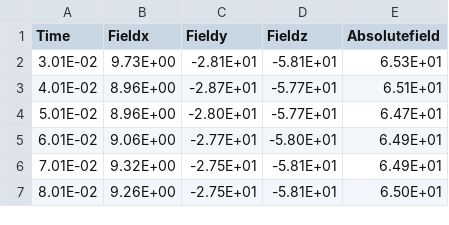
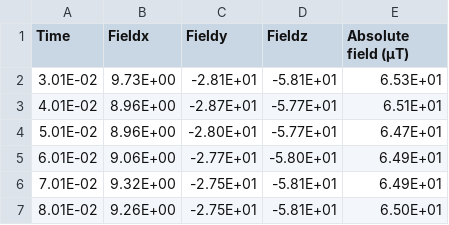
Before and after one commit to rysullivan54/QuarkNet, a CSV file: Magnetohead.csv, drawn as a sheet; only a part is shown.

Commit message:
Update Magnetohead.csv

```diff
--- a/Magnetohead.csv
+++ b/Magnetohead.csv
@@ -1,2 +1,2 @@
-Time,Fieldx,Fieldy,Fieldz,Absolutefield
+Time,Fieldx,Fieldy,Fieldz,Absolute field (µT)
 3.01E-02,9.73E+00,-2.81E+01,-5.81E+01,6.53E+01
```
